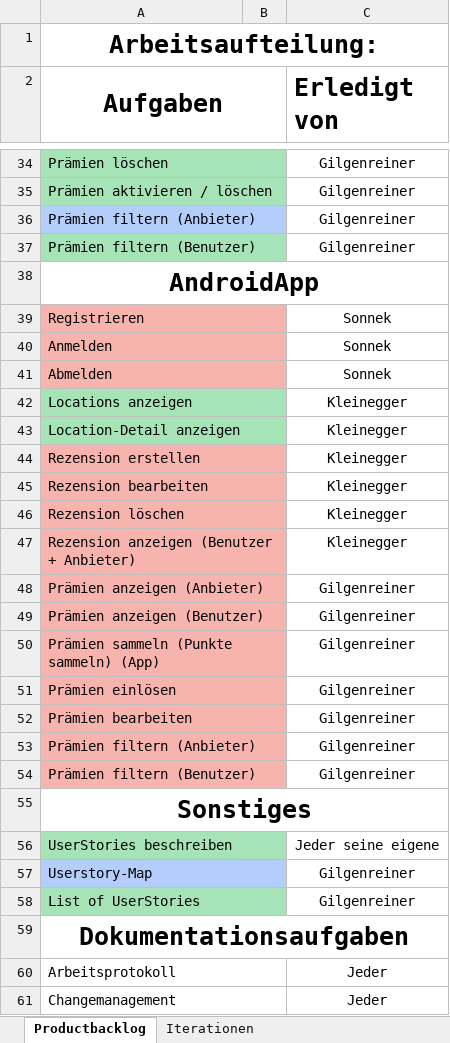
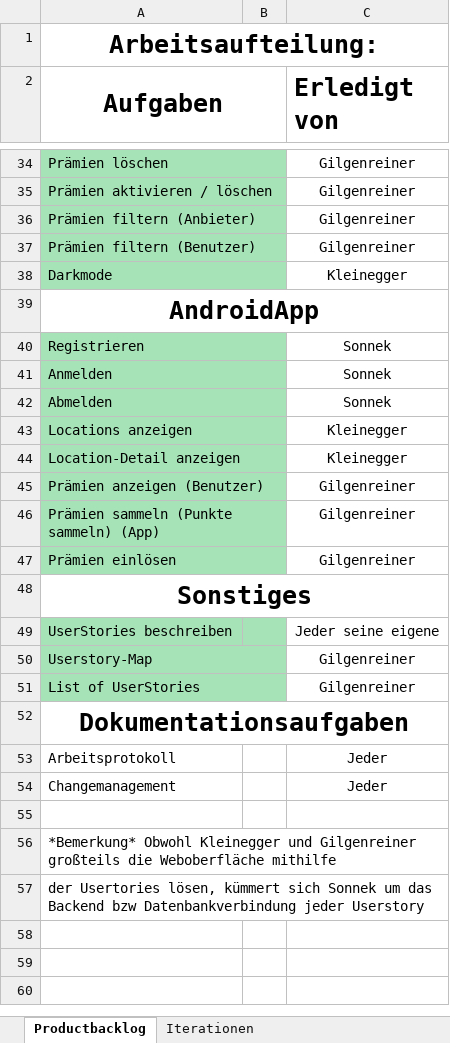
Before and after one commit to gilgenreiner/TravelAdvicer, an Excel workbook: SYP(MUH)/Product Backlog_Traveladvisor.xlsx, sheet Productbacklog, drawn as a sheet; only a part is shown, gaps mark what is left out; the shorter side is filled out with more unchanged rows; values as stored, in another font and other column widths than the file's, no borders; removed rows and columns are numbered as before the commit, all else as after; the diff covers the shown part only; the diff names each change by its address in the sheet, - before the commit and + after, or states it on an @@ line.

```diff
--- a/SYP(MUH)/Product Backlog_Traveladvisor.xlsx (sheet Productbacklog)
+++ b/SYP(MUH)/Product Backlog_Traveladvisor.xlsx (sheet Productbacklog)
-A36:B36 fill: #B3CEFB
+A36:B36 fill: #A6E4B7
+row 38: Darkmode |  | Kleinegger
-A40:B42 fill: #F7B4AE
+A40:B42 fill: #A6E4B7
-row 44: Rezension erstellen |  | Kleinegger
-row 45: Rezension bearbeiten |  | Kleinegger
-row 46: Rezension löschen |  | Kleinegger
-row 47: Rezension anzeigen (Benutzer + Anbieter) |  | Kleinegger
-row 48: Prämien anzeigen (Anbieter) |  | Gilgenreiner
-A45:B47 fill: #F7B4AE
+A45:B47 fill: #A6E4B7
-row 52: Prämien bearbeiten |  | Gilgenreiner
-row 53: Prämien filtern (Anbieter) |  | Gilgenreiner
-row 54: Prämien filtern (Benutzer) |  | Gilgenreiner
-A56:B56 merged
-A50:B50 fill: #B3CEFB
+A50:B50 fill: #A6E4B7
-A60:B60 merged
-A61:B61 merged
```
Also changed, not shown: 1 removed row, cell formats and merged cells elsewhere in this sheet, sheet Iterationen, 3 other files.
